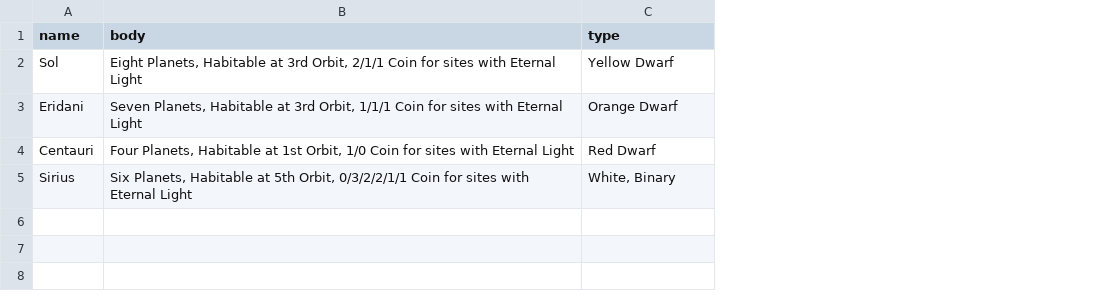
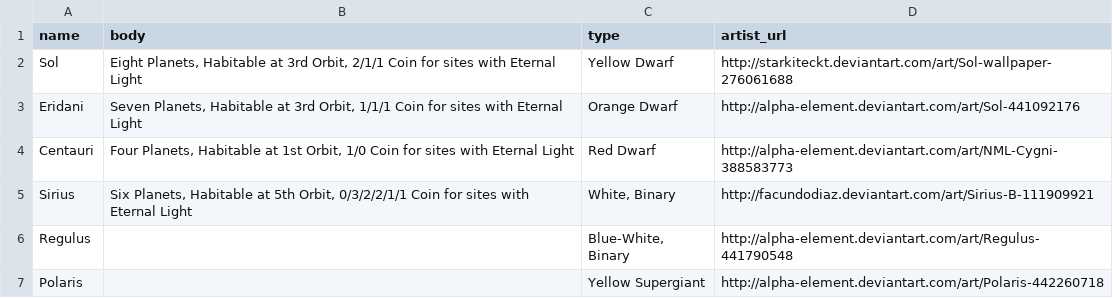
Before and after one commit to jackobear/exo, a CSV file: exo/database/seeds/csv/stars.csv, drawn as a sheet; the diff names each change by its address in the sheet, - before the commit and + after, or states it on an @@ line.

```diff
--- a/exo/database/seeds/csv/stars.csv
+++ b/exo/database/seeds/csv/stars.csv
+column D (artist_url), rows 2-5: http://starkiteckt.deviantart.com/art/Sol-wallpaper-276061688 | http://alpha-element.deviantart.com/art/Sol-441092176 | http://alpha-element.deviantart.com/art/NML-Cygni-388583773 | http://facundodiaz.deviantart.com/art/Sirius-B-111909921
+row 6: Regulus |  | Blue-White, Binary | http://alpha-element.deviantart.com/art/Regulus-441790548
+row 7: Polaris |  | Yellow Supergiant | http://alpha-element.deviantart.com/art/Polaris-442260718
```
Also changed, not shown: exo/database/seeds/csv/actions.csv, exo/database/seeds/csv/asteroids.csv, 30 other files.
